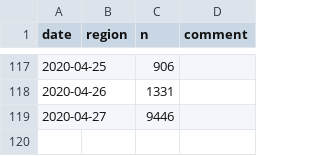
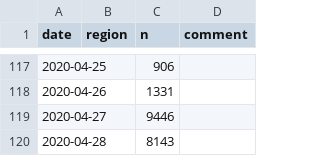
Before and after one commit to bildungsplanungZH/covid19_edu_mindsteps, a CSV file: base_data_IBE.csv, drawn as a sheet; only a part is shown, gaps mark what is left out.

Commit message:
Update base_data_IBE.csv

```diff
--- a/base_data_IBE.csv
+++ b/base_data_IBE.csv
@@ -119 +119,2 @@ date,region,n,comment
 2020-04-27,  ,9446,
+2020-04-28,  ,8143,
```
